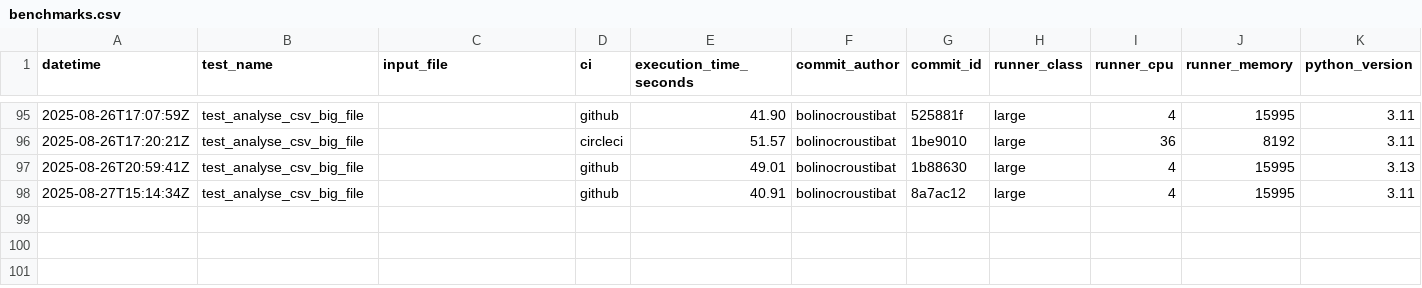
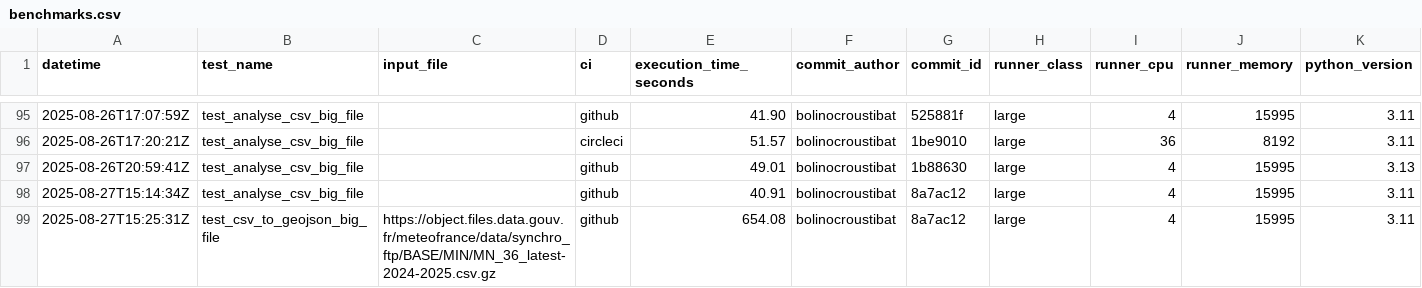
Before and after one commit to datagouv/hydra, a CSV file: .benchmarks/benchmarks.csv, drawn as a sheet; only a part is shown, gaps mark what is left out.

Commit message:
perf: add CSV to GeoJSON benchmark results from GitHub Actions run #41 for commit 8a7ac12 [skip ci]

```diff
--- a/.benchmarks/benchmarks.csv
+++ b/.benchmarks/benchmarks.csv
@@ -98 +98,2 @@ datetime,test_name,input_file,ci,execution_time_seconds,commit_author,commit_id,
 2025-08-27T15:14:34Z,test_analyse_csv_big_file,,github,40.91,bolinocroustibat,8a7ac12,large,4,15995,3.11
+2025-08-27T15:25:31Z,test_csv_to_geojson_big_file,https://object.files.data.gouv.fr/meteofrance/data/synchro_ftp/BASE/MIN/MN_36_latest-2024-2025.csv.gz,github,654.08,bolinocroustibat,8a7ac12,large,4,15995,3.11
```
